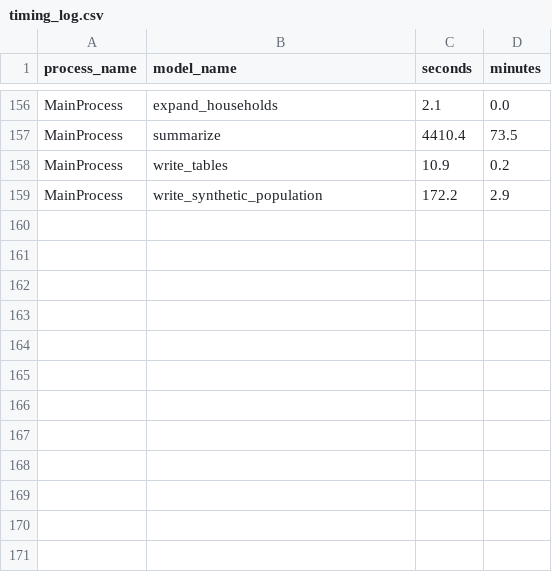
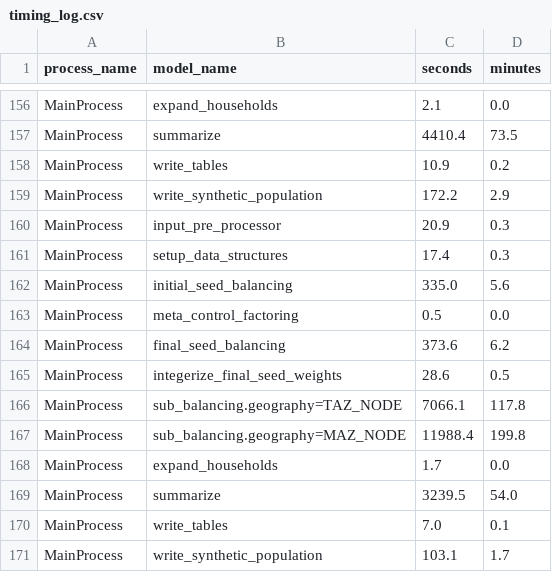
Before and after one commit to BayAreaMetro/populationsim, a CSV file: bay_area/output_2023/populationsim_working_dir/output/timing_log.csv, drawn as a sheet; only a part is shown, gaps mark what is left out.

```diff
--- a/bay_area/output_2023/populationsim_working_dir/output/timing_log.csv
+++ b/bay_area/output_2023/populationsim_working_dir/output/timing_log.csv
@@ -159 +159,13 @@ MainProcess,write_tables,10.9,0.2
 MainProcess,write_synthetic_population,172.2,2.9
+MainProcess,input_pre_processor,20.9,0.3
+MainProcess,setup_data_structures,17.4,0.3
+MainProcess,initial_seed_balancing,335.0,5.6
+MainProcess,meta_control_factoring,0.5,0.0
+MainProcess,final_seed_balancing,373.6,6.2
+MainProcess,integerize_final_seed_weights,28.6,0.5
+MainProcess,sub_balancing.geography=TAZ_NODE,7066.1,117.8
+MainProcess,sub_balancing.geography=MAZ_NODE,11988.4,199.8
+MainProcess,expand_households,1.7,0.0
+MainProcess,summarize,3239.5,54.0
+MainProcess,write_tables,7.0,0.1
+MainProcess,write_synthetic_population,103.1,1.7
```
Also changed, not shown: bay_area/output_2023/populationsim_working_dir/configs/controls.csv, bay_area/output_2023/populationsim_working_dir/data/taz_marginals_hhgq.csv, 18 other files.
